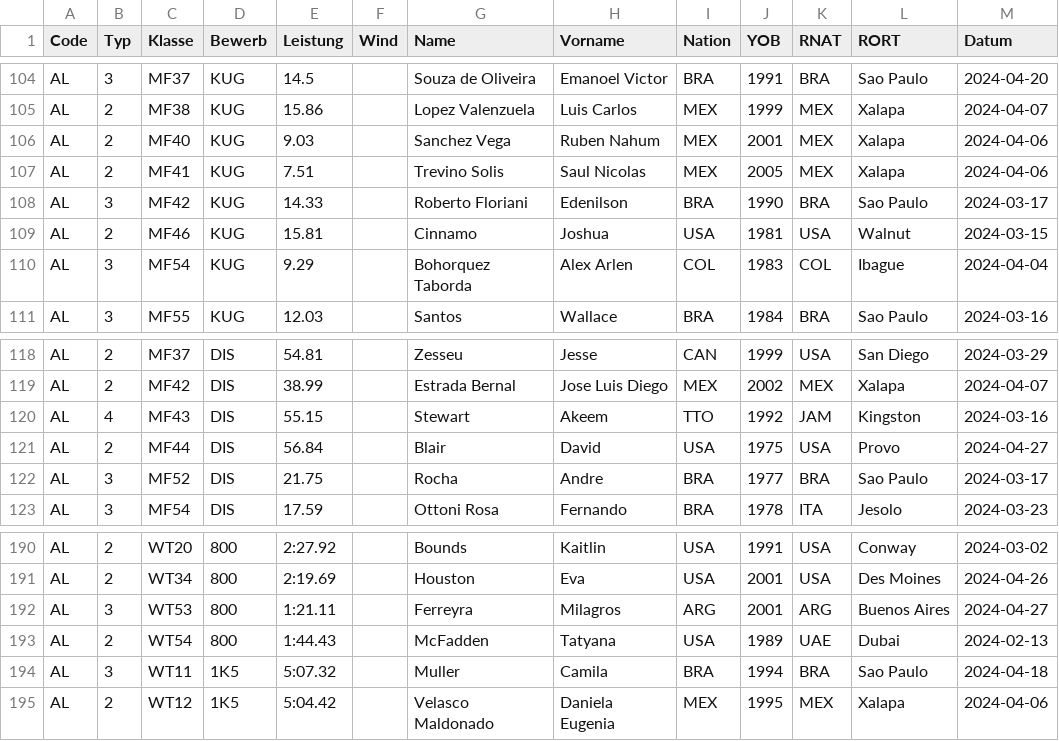
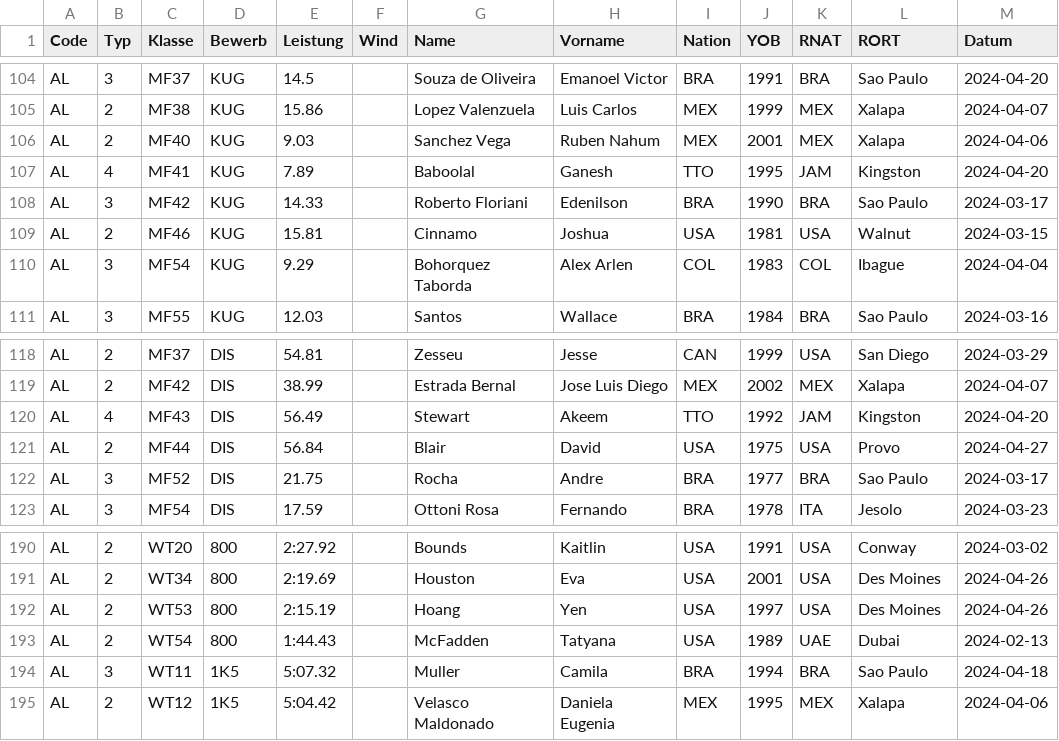
Before and after one commit to nimarion/para-records, a CSV file: leads/america.csv, drawn as a sheet; only a part is shown, gaps mark what is left out; the diff names each change by its address in the sheet, - before the commit and + after, or states it on an @@ line.

```diff
--- a/leads/america.csv
+++ b/leads/america.csv
-B107 (Typ): 2
+B107 (Typ): 4
-E107 (Leistung): 7.51
+E107 (Leistung): 7.89
-G107 (Name): Trevino Solis
+G107 (Name): Baboolal
-H107 (Vorname): Saul Nicolas
+H107 (Vorname): Ganesh
-I107 (Nation): MEX
+I107 (Nation): TTO
-J107 (YOB): 2005
+J107 (YOB): 1995
-K107 (RNAT): MEX
+K107 (RNAT): JAM
-L107 (RORT): Xalapa
+L107 (RORT): Kingston
-M107 (Datum): 2024-04-06
+M107 (Datum): 2024-04-20
-E120 (Leistung): 55.15
+E120 (Leistung): 56.49
-M120 (Datum): 2024-03-16
+M120 (Datum): 2024-04-20
-B192 (Typ): 3
+B192 (Typ): 2
-E192 (Leistung): 1:21.11
+E192 (Leistung): 2:15.19
-G192 (Name): Ferreyra
+G192 (Name): Hoang
-H192 (Vorname): Milagros
+H192 (Vorname): Yen
-I192 (Nation): ARG
+I192 (Nation): USA
-J192 (YOB): 2001
+J192 (YOB): 1997
-K192 (RNAT): ARG
+K192 (RNAT): USA
-L192 (RORT): Buenos Aires
+L192 (RORT): Des Moines
-M192 (Datum): 2024-04-27
+M192 (Datum): 2024-04-26
```
Also changed, not shown: leads/world.csv.
